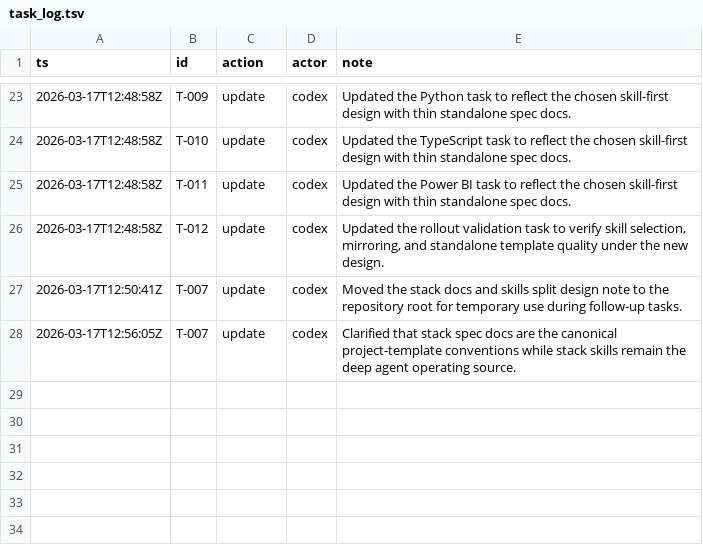
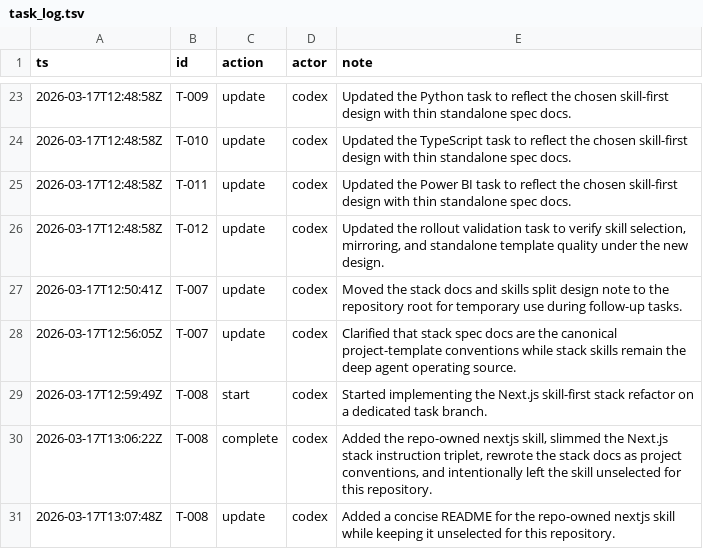
Before and after one commit to mtsanaissi/ai-stacks, a TSV file: tasks/task_log.tsv, drawn as a sheet; only a part is shown, gaps mark what is left out.

Commit message:
feat: add nextjs skill-first template guidance

```diff
--- a/tasks/task_log.tsv
+++ b/tasks/task_log.tsv
@@ -28 +28,4 @@ ts	id	action	actor	note
 2026-03-17T12:56:05Z	T-007	update	codex	Clarified that stack spec docs are the canonical project-template conventions while stack skills remain the deep agent operating source.
+2026-03-17T12:59:49Z	T-008	start	codex	Started implementing the Next.js skill-first stack refactor on a dedicated task branch.
+2026-03-17T13:06:22Z	T-008	complete	codex	Added the repo-owned nextjs skill, slimmed the Next.js stack instruction triplet, rewrote the stack docs as project conventions, and intentionally left the skill unselected for this repository.
+2026-03-17T13:07:48Z	T-008	update	codex	Added a concise README for the repo-owned nextjs skill while keeping it unselected for this repository.
```
Also changed, not shown: tasks/tasks.tsv, 21 other files.
